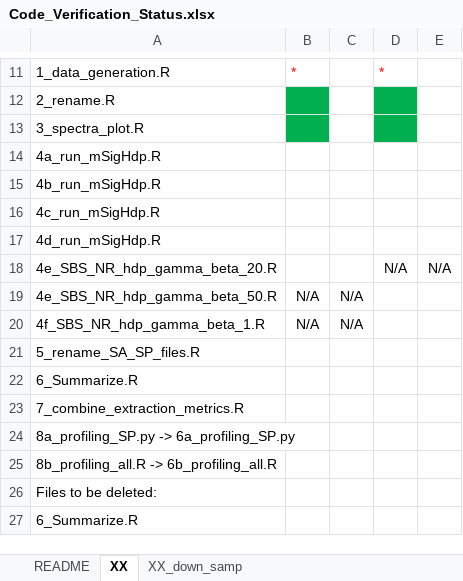
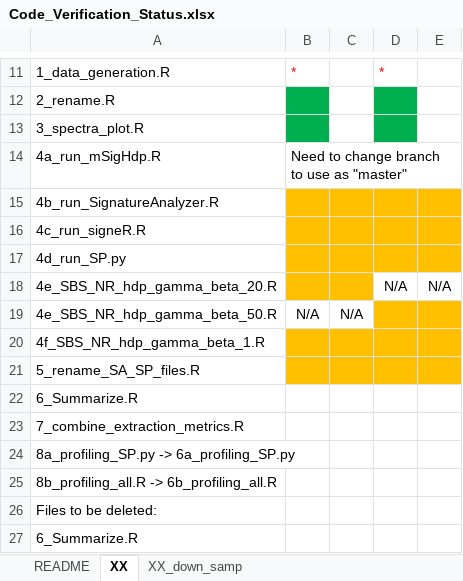
Before and after one commit to steverozen/mSigHdp_paper_sup_files_x1, an Excel workbook: Code_Verification_Status.xlsx, sheet XX, drawn as a sheet; only a part is shown, gaps mark what is left out; values as stored, in another font and other column widths than the file's, no borders; the diff names each change by its address in the sheet, - before the commit and + after, or states it on an @@ line.

```diff
--- a/Code_Verification_Status.xlsx (sheet XX)
+++ b/Code_Verification_Status.xlsx (sheet XX)
-B14: (empty)
+B14: Need to change branch to use as "master"
-A15: 4b_run_mSigHdp.R
+A15: 4b_run_SignatureAnalyzer.R
-B15:E17 fill: none
+B15:E17 fill: #FFC000
-A16: 4c_run_mSigHdp.R
+A16: 4c_run_signeR.R
-A17: 4d_run_mSigHdp.R
+A17: 4d_run_SP.py
-B18:C18 fill: none
+B18:C18 fill: #FFC000
-D19:E19 fill: none
+D19:E19 fill: #FFC000
-B20: N/A
+B20: (empty)
-B20:E21 fill: none
+B20:E21 fill: #FFC000
-C20: N/A
+C20: (empty)
```
Also changed, not shown: 28 other files.
